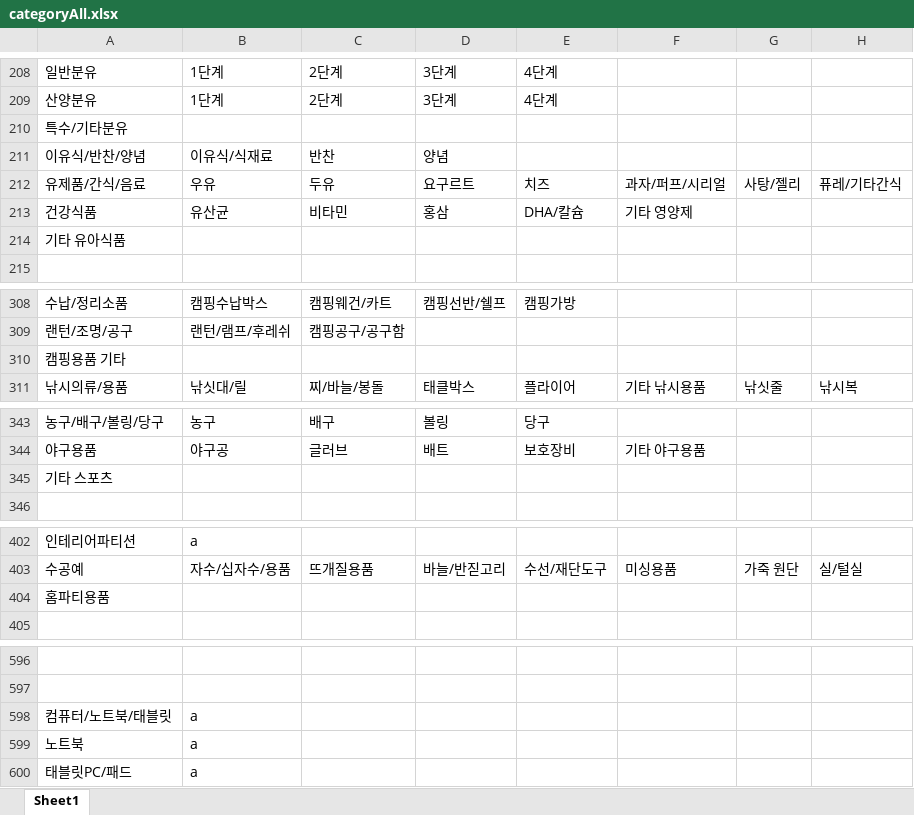
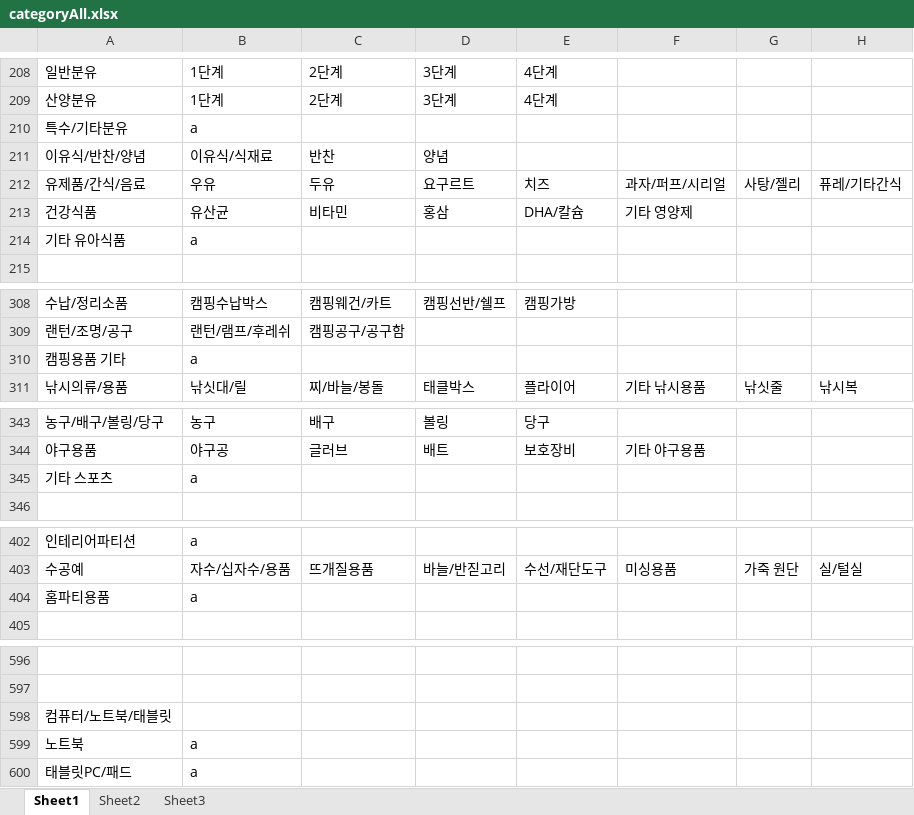
Before and after one commit to arotein/ssg-spring, an Excel workbook: excelFile/categoryAll.xlsx, sheet Sheet1, drawn as a sheet; only a part is shown, gaps mark what is left out; values as stored, in another font and other column widths than the file's, no borders; the diff covers the shown part only; the diff names each change by its address in the sheet, - before the commit and + after, or states it on an @@ line.

```diff
--- a/excelFile/categoryAll.xlsx (sheet Sheet1)
+++ b/excelFile/categoryAll.xlsx (sheet Sheet1)
+sheet tab: Sheet2
+sheet tab: Sheet3
-B210: (empty)
+B210: a
-B214: (empty)
+B214: a
-B310: (empty)
+B310: a
-B345: (empty)
+B345: a
-B404: (empty)
+B404: a
-B598: a
+B598: (empty)
```
Also changed, not shown: 3 edited cells elsewhere in this sheet, 20 other files.
